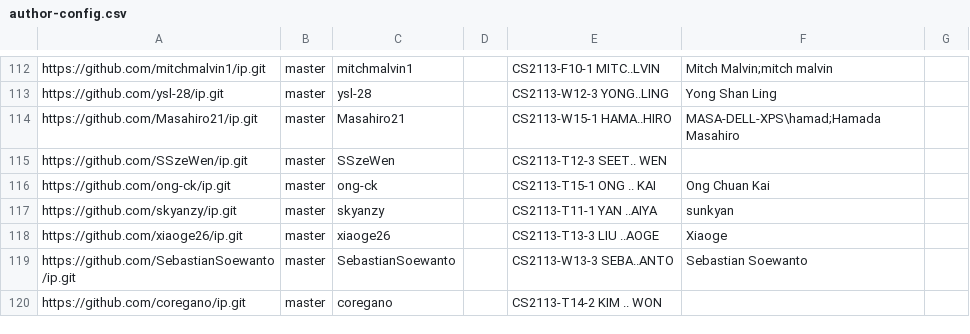
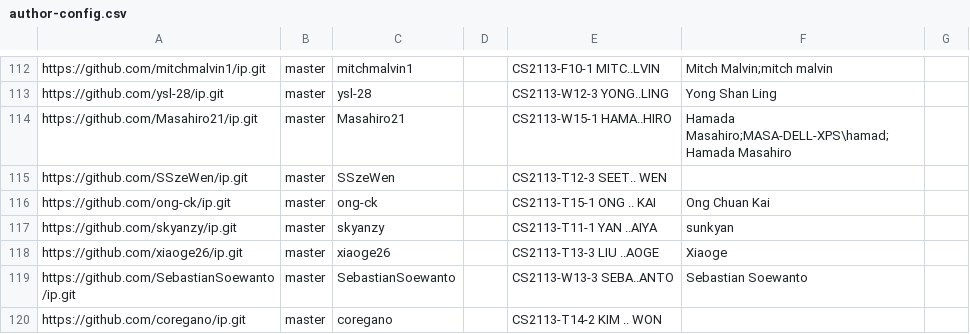
Before and after one commit to nus-cs2113-AY2223S2/ip-dashboard, a CSV file: configs/author-config.csv, drawn as a sheet; only a part is shown, gaps mark what is left out.

Commit message:
Update configs

```diff
--- a/configs/author-config.csv
+++ b/configs/author-config.csv
@@ -113,3 +113,3 @@ https://github.com/mitchmalvin1/ip.git,master,mitchmalvin1,,CS2113-F10-1 MITC..L
 https://github.com/ysl-28/ip.git,master,ysl-28,,CS2113-W12-3 YONG..LING,Yong Shan Ling,
-https://github.com/Masahiro21/ip.git,master,Masahiro21,,CS2113-W15-1 HAMA..HIRO,MASA-DELL-XPS\hamad;Hamada Masahiro,
+https://github.com/Masahiro21/ip.git,master,Masahiro21,,CS2113-W15-1 HAMA..HIRO,Hamada Masahiro;MASA-DELL-XPS\hamad;Hamada Masahiro,
 https://github.com/SSzeWen/ip.git,master,SSzeWen,,CS2113-T12-3 SEET.. WEN,,
```
